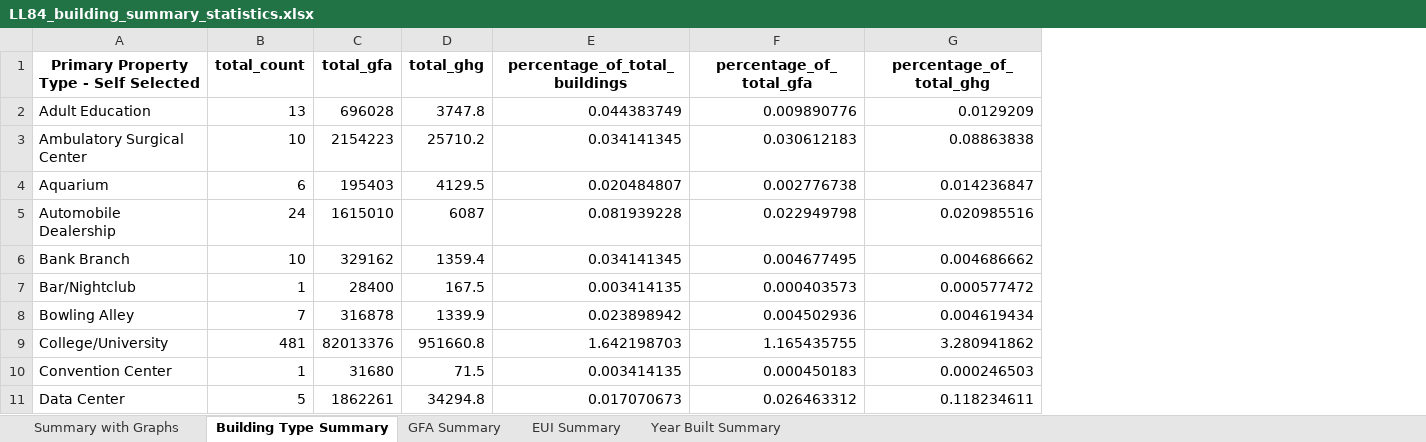
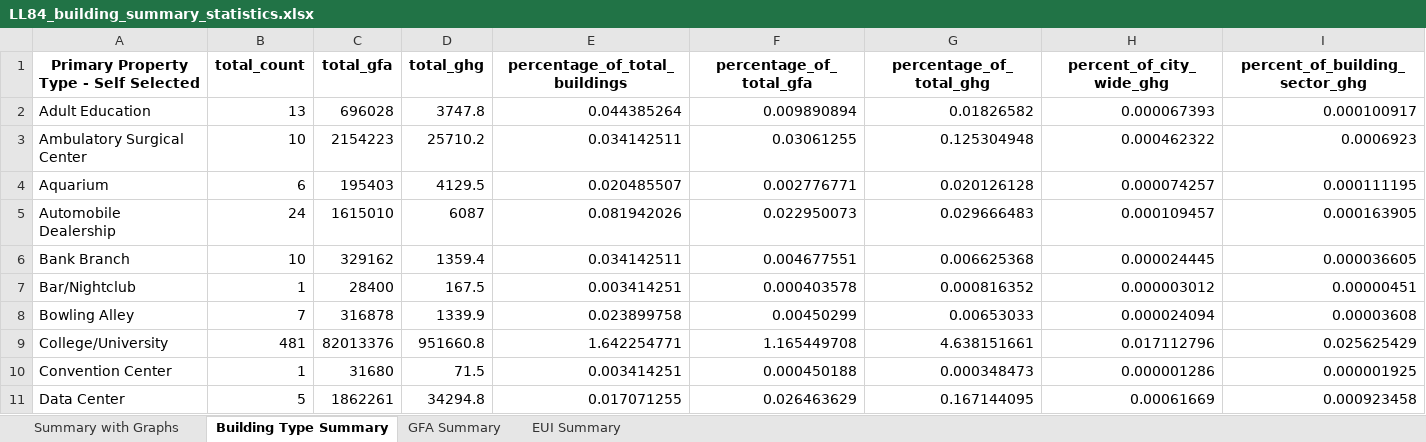
Before and after one commit to robert-f-donohue/doe-SBIR-research, an Excel workbook: data-files/LL_84_data_files/LL84_building_summary_statistics.xlsx, sheet Building Type Summary, drawn as a sheet; only a part is shown; values as stored, in another font and other column widths than the file's, no borders; the diff covers the shown part only; the diff names each change by its address in the sheet, - before the commit and + after, or states it on an @@ line.

```diff
--- a/data-files/LL_84_data_files/LL84_building_summary_statistics.xlsx (sheet Building Type Summary)
+++ b/data-files/LL_84_data_files/LL84_building_summary_statistics.xlsx (sheet Building Type Summary)
-sheet tab: Year Built Summary
+column H (percent_of_city_wide_ghg), rows 2-11: 0.000067393 | 0.000462322 | 0.000074257 | 0.000109457 | 0.000024445 | 0.000003012 | 0.000024094 | 0.017112796 | 0.000001286 | 0.00061669
+column I (percent_of_building_sector_ghg), rows 2-11: 0.000100917 | 0.0006923 | 0.000111195 | 0.000163905 | 0.000036605 | 0.00000451 | 0.00003608 | 0.025625429 | 0.000001925 | 0.000923458
-E2 (percentage_of_total_buildings): 0.044383749
+E2 (percentage_of_total_buildings): 0.044385264
-F2 (percentage_of_total_gfa): 0.009890776
+F2 (percentage_of_total_gfa): 0.009890894
-G2 (percentage_of_total_ghg): 0.0129209
+G2 (percentage_of_total_ghg): 0.01826582
-E3 (percentage_of_total_buildings): 0.034141345
+E3 (percentage_of_total_buildings): 0.034142511
-F3 (percentage_of_total_gfa): 0.030612183
+F3 (percentage_of_total_gfa): 0.03061255
-G3 (percentage_of_total_ghg): 0.08863838
+G3 (percentage_of_total_ghg): 0.125304948
-E4 (percentage_of_total_buildings): 0.020484807
+E4 (percentage_of_total_buildings): 0.020485507
-F4 (percentage_of_total_gfa): 0.002776738
+F4 (percentage_of_total_gfa): 0.002776771
-G4 (percentage_of_total_ghg): 0.014236847
+G4 (percentage_of_total_ghg): 0.020126128
-E5 (percentage_of_total_buildings): 0.081939228
+E5 (percentage_of_total_buildings): 0.081942026
-F5 (percentage_of_total_gfa): 0.022949798
+F5 (percentage_of_total_gfa): 0.022950073
-G5 (percentage_of_total_ghg): 0.020985516
+G5 (percentage_of_total_ghg): 0.029666483
-E6 (percentage_of_total_buildings): 0.034141345
+E6 (percentage_of_total_buildings): 0.034142511
-F6 (percentage_of_total_gfa): 0.004677495
+F6 (percentage_of_total_gfa): 0.004677551
-G6 (percentage_of_total_ghg): 0.004686662
+G6 (percentage_of_total_ghg): 0.006625368
-E7 (percentage_of_total_buildings): 0.003414135
+E7 (percentage_of_total_buildings): 0.003414251
-F7 (percentage_of_total_gfa): 0.000403573
+F7 (percentage_of_total_gfa): 0.000403578
-G7 (percentage_of_total_ghg): 0.000577472
+G7 (percentage_of_total_ghg): 0.000816352
-E8 (percentage_of_total_buildings): 0.023898942
+E8 (percentage_of_total_buildings): 0.023899758
-F8 (percentage_of_total_gfa): 0.004502936
+F8 (percentage_of_total_gfa): 0.00450299
-G8 (percentage_of_total_ghg): 0.004619434
+G8 (percentage_of_total_ghg): 0.00653033
-E9 (percentage_of_total_buildings): 1.642198703
+E9 (percentage_of_total_buildings): 1.642254771
-F9 (percentage_of_total_gfa): 1.165435755
+F9 (percentage_of_total_gfa): 1.165449708
-G9 (percentage_of_total_ghg): 3.280941862
+G9 (percentage_of_total_ghg): 4.638151661
-E10 (percentage_of_total_buildings): 0.003414135
+E10 (percentage_of_total_buildings): 0.003414251
-F10 (percentage_of_total_gfa): 0.000450183
+F10 (percentage_of_total_gfa): 0.000450188
-G10 (percentage_of_total_ghg): 0.000246503
+G10 (percentage_of_total_ghg): 0.000348473
-E11 (percentage_of_total_buildings): 0.017070673
+E11 (percentage_of_total_buildings): 0.017071255
-F11 (percentage_of_total_gfa): 0.026463312
+F11 (percentage_of_total_gfa): 0.026463629
-G11 (percentage_of_total_ghg): 0.118234611
+G11 (percentage_of_total_ghg): 0.167144095
```
Also changed, not shown: 1 added row, 1 removed row and 184 edited cells elsewhere in this sheet, sheet EUI Summary, sheet GFA Summary, charts or pictures, data-files/berdo_data_files/berdo_building_summary_statistics.xlsx, data-files/beudo_data_files/beudo_building_summary_statistics.xlsx, 12 other files.
